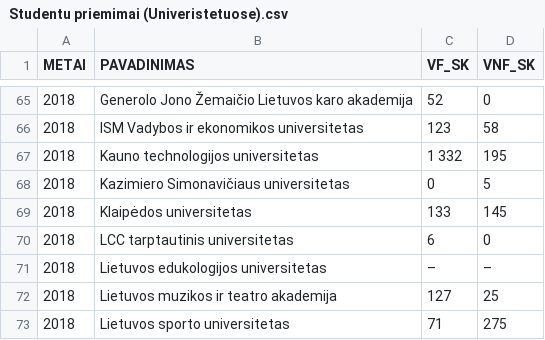
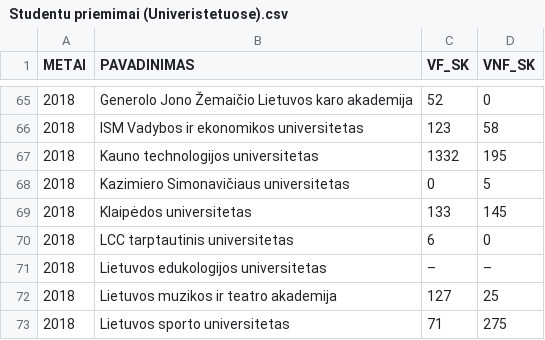
Before and after one commit to VytautasBoznis/ML, a CSV file: CSV/Studentu priemimai (Univeristetuose).csv, drawn as a sheet; only a part is shown, gaps mark what is left out; the diff covers the shown part only.

```diff
--- a/CSV/Studentu priemimai (Univeristetuose).csv
+++ b/CSV/Studentu priemimai (Univeristetuose).csv
@@ -66,3 +66,3 @@ METAI;PAVADINIMAS;VF_SK;VNF_SK
 2018;ISM Vadybos ir ekonomikos universitetas;123;58
-2018;Kauno technologijos universitetas;1 332;195
+2018;Kauno technologijos universitetas;1332;195
 2018;Kazimiero Simonavičiaus universitetas;0;5
```
Also changed, not shown: 10 edited cells elsewhere in this file, CSV/Studentu priemimai (Kolegijose).csv.
